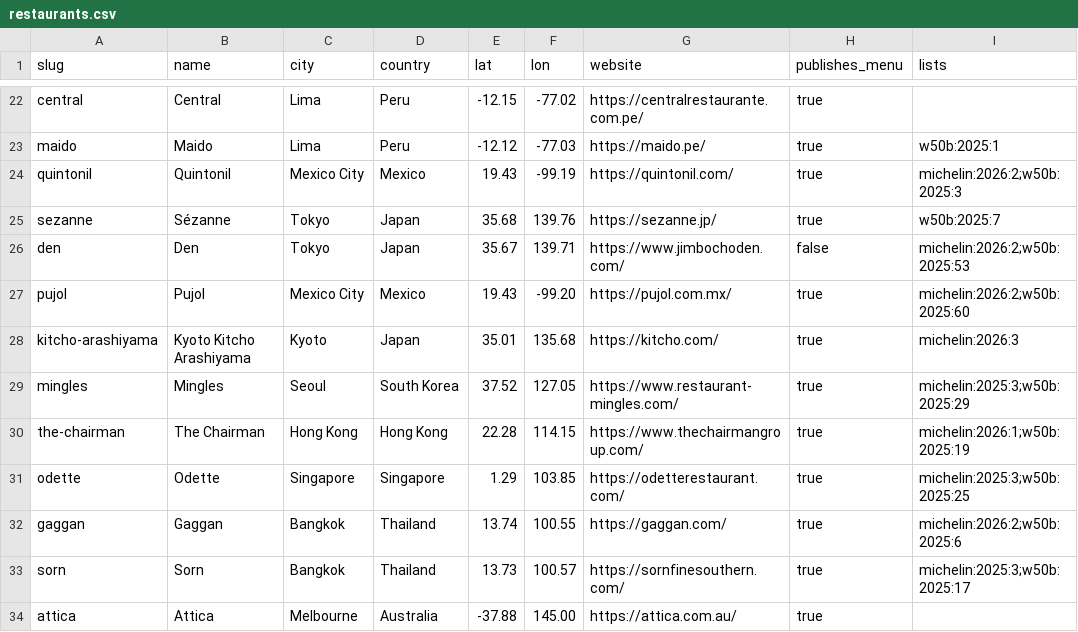
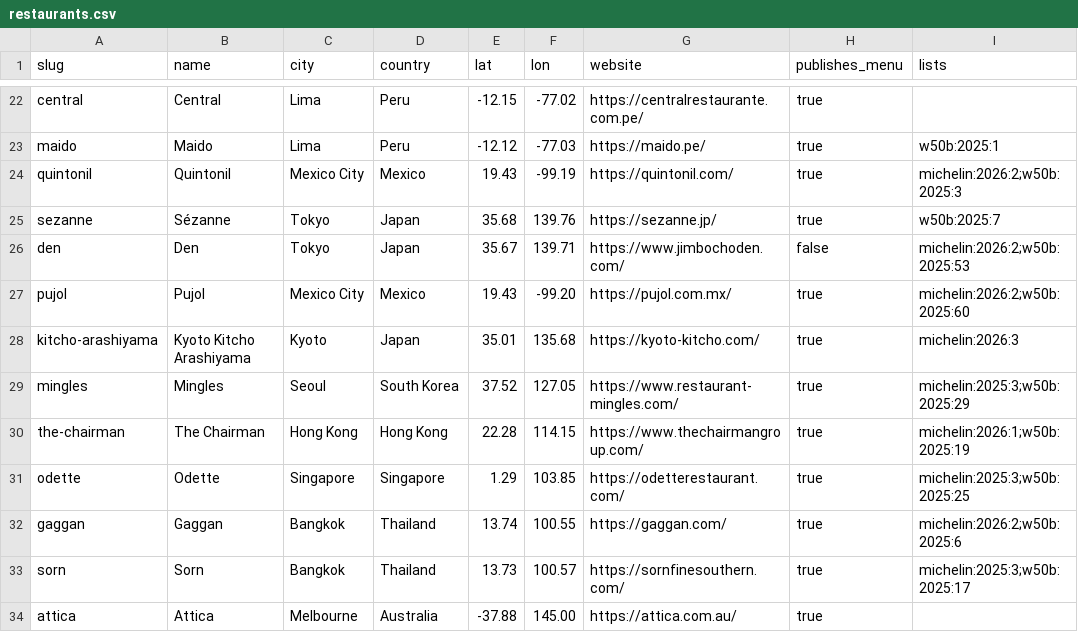
Before and after one commit to msh-yi/themenuatlas, a CSV file: data/seed/restaurants.csv, drawn as a sheet; only a part is shown, gaps mark what is left out.

```diff
--- a/data/seed/restaurants.csv
+++ b/data/seed/restaurants.csv
@@ -27,3 +27,3 @@ den,Den,Tokyo,Japan,35.67,139.71,https://www.jimbochoden.com/,false,michelin:202
 pujol,Pujol,Mexico City,Mexico,19.43,-99.20,https://pujol.com.mx/,true,michelin:2026:2;w50b:2025:60
-kitcho-arashiyama,Kyoto Kitcho Arashiyama,Kyoto,Japan,35.01,135.68,https://kitcho.com/,true,michelin:2026:3
+kitcho-arashiyama,Kyoto Kitcho Arashiyama,Kyoto,Japan,35.01,135.68,https://kyoto-kitcho.com/,true,michelin:2026:3
 mingles,Mingles,Seoul,South Korea,37.52,127.05,https://www.restaurant-mingles.com/,true,michelin:2025:3;w50b:2025:29
```
Also changed, not shown: 3 other files.
